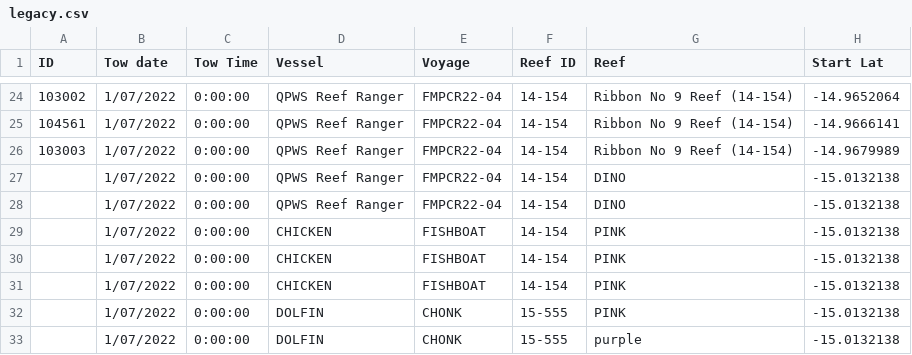
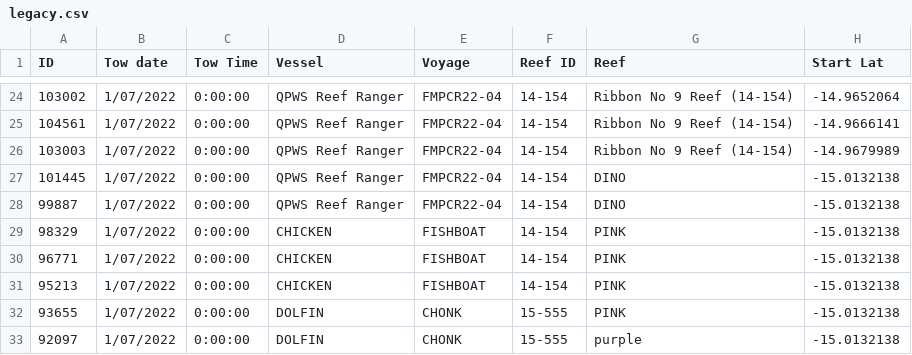
Before and after one commit to EthanWaters/reusable_digital_workflow, a CSV file: New Database Raw Export/legacy.csv, drawn as a sheet; only a part is shown, gaps mark what is left out; the diff names each change by its address in the sheet, - before the commit and + after, or states it on an @@ line.

```diff
--- a/New Database Raw Export/legacy.csv
+++ b/New Database Raw Export/legacy.csv
-A27 (ID): (empty)
+A27 (ID): 101445
-A28 (ID): (empty)
+A28 (ID): 99887
-A29 (ID): (empty)
+A29 (ID): 98329
-A30 (ID): (empty)
+A30 (ID): 96771
-A31 (ID): (empty)
+A31 (ID): 95213
-A32 (ID): (empty)
+A32 (ID): 93655
-A33 (ID): (empty)
+A33 (ID): 92097
```
Also changed, not shown: 1 other file.
